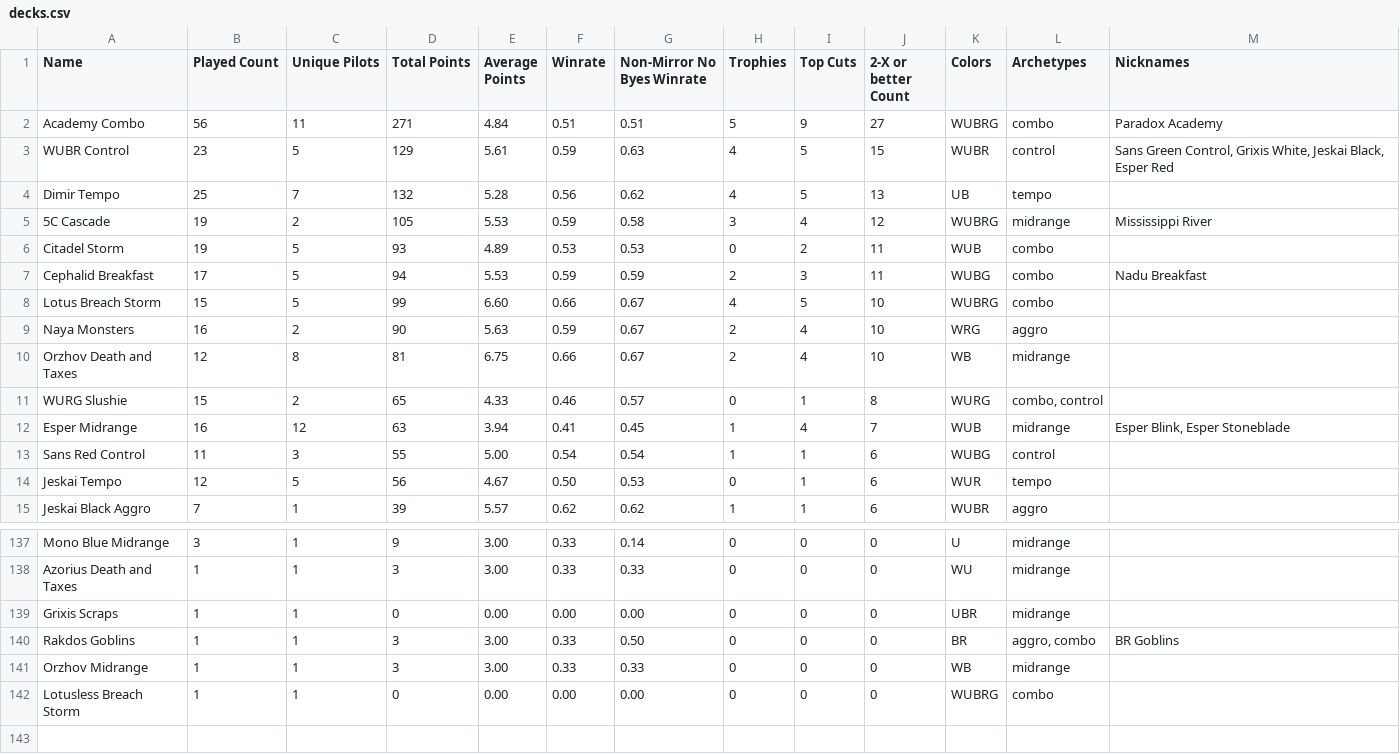
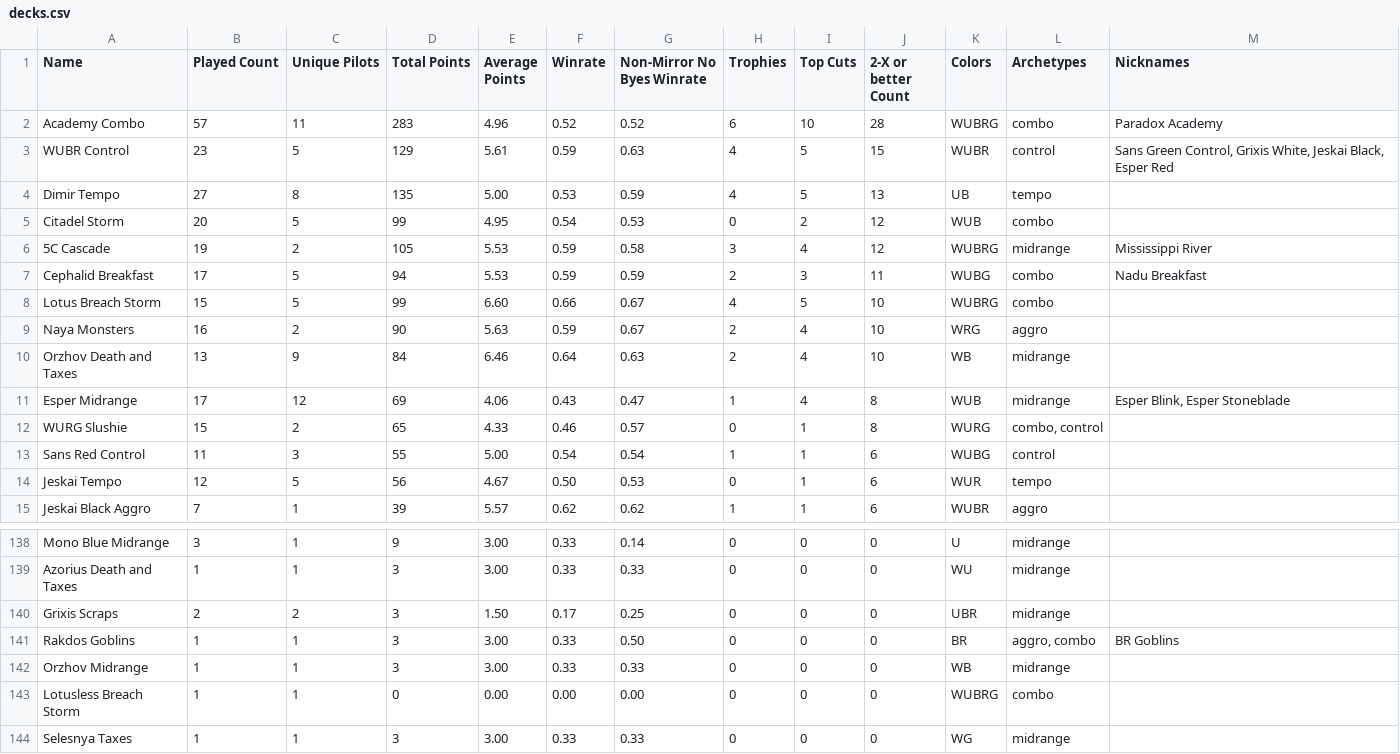
Before and after one commit to kvnchen/canlander, a CSV file: csv/cockatrice/decks.csv, drawn as a sheet; only a part is shown, gaps mark what is left out; the diff covers the shown part only.

```diff
--- a/csv/cockatrice/decks.csv
+++ b/csv/cockatrice/decks.csv
@@ -1,7 +1,7 @@
 Name, Played Count, Unique Pilots, Total Points, Average Points, Winrate, Non-Mirror No Byes Winrate, Trophies, Top Cuts, 2-X or better Count, Colors, Archetypes, Nicknames
-Academy Combo, 56, 11, 271, 4.84, 0.51, 0.51, 5, 9, 27, WUBRG, "combo", "Paradox Academy"
+Academy Combo, 57, 11, 283, 4.96, 0.52, 0.52, 6, 10, 28, WUBRG, "combo", "Paradox Academy"
 WUBR Control, 23, 5, 129, 5.61, 0.59, 0.63, 4, 5, 15, WUBR, "control", "Sans Green Control, Grixis White, Jeskai Black, Esper Red"
-Dimir Tempo, 25, 7, 132, 5.28, 0.56, 0.62, 4, 5, 13, UB, "tempo", ""
+Dimir Tempo, 27, 8, 135, 5.00, 0.53, 0.59, 4, 5, 13, UB, "tempo", ""
+Citadel Storm, 20, 5, 99, 4.95, 0.54, 0.53, 0, 2, 12, WUB, "combo", ""
 5C Cascade, 19, 2, 105, 5.53, 0.59, 0.58, 3, 4, 12, WUBRG, "midrange", "Mississippi River"
-Citadel Storm, 19, 5, 93, 4.89, 0.53, 0.53, 0, 2, 11, WUB, "combo", ""
 Cephalid Breakfast, 17, 5, 94, 5.53, 0.59, 0.59, 2, 3, 11, WUBG, "combo", "Nadu Breakfast"
@@ -9,5 +9,5 @@ Lotus Breach Storm, 15, 5, 99, 6.60, 0.66, 0.67, 4, 5, 10, WUBRG, "combo", ""
 Naya Monsters, 16, 2, 90, 5.63, 0.59, 0.67, 2, 4, 10, WRG, "aggro", ""
-Orzhov Death and Taxes, 12, 8, 81, 6.75, 0.66, 0.67, 2, 4, 10, WB, "midrange", ""
+Orzhov Death and Taxes, 13, 9, 84, 6.46, 0.64, 0.63, 2, 4, 10, WB, "midrange", ""
+Esper Midrange, 17, 12, 69, 4.06, 0.43, 0.47, 1, 4, 8, WUB, "midrange", "Esper Blink, Esper Stoneblade"
 WURG Slushie, 15, 2, 65, 4.33, 0.46, 0.57, 0, 1, 8, WURG, "combo, control", ""
-Esper Midrange, 16, 12, 63, 3.94, 0.41, 0.45, 1, 4, 7, WUB, "midrange", "Esper Blink, Esper Stoneblade"
 Sans Red Control, 11, 3, 55, 5.00, 0.54, 0.54, 1, 1, 6, WUBG, "control", ""
@@ -138,3 +139,3 @@ Mono Blue Midrange, 3, 1, 9, 3.00, 0.33, 0.14, 0, 0, 0, U, "midrange", ""
 Azorius Death and Taxes, 1, 1, 3, 3.00, 0.33, 0.33, 0, 0, 0, WU, "midrange", ""
-Grixis Scraps, 1, 1, 0, 0.00, 0.00, 0.00, 0, 0, 0, UBR, "midrange", ""
+Grixis Scraps, 2, 2, 3, 1.50, 0.17, 0.25, 0, 0, 0, UBR, "midrange", ""
 Rakdos Goblins, 1, 1, 3, 3.00, 0.33, 0.50, 0, 0, 0, BR, "aggro, combo", "BR Goblins"
@@ -142 +143,2 @@ Orzhov Midrange, 1, 1, 3, 3.00, 0.33, 0.33, 0, 0, 0, WB, "midrange", ""
 Lotusless Breach Storm, 1, 1, 0, 0.00, 0.00, 0.00, 0, 0, 0, WUBRG, "combo", ""
+Selesnya Taxes, 1, 1, 3, 3.00, 0.33, 0.33, 0, 0, 0, WG, "midrange", ""
```
Also changed, not shown: 3 added rows, 2 removed rows and 11 edited cells elsewhere in this file, csv/cockatrice/archetypes.csv, csv/cockatrice/events.csv, 7 other files.
